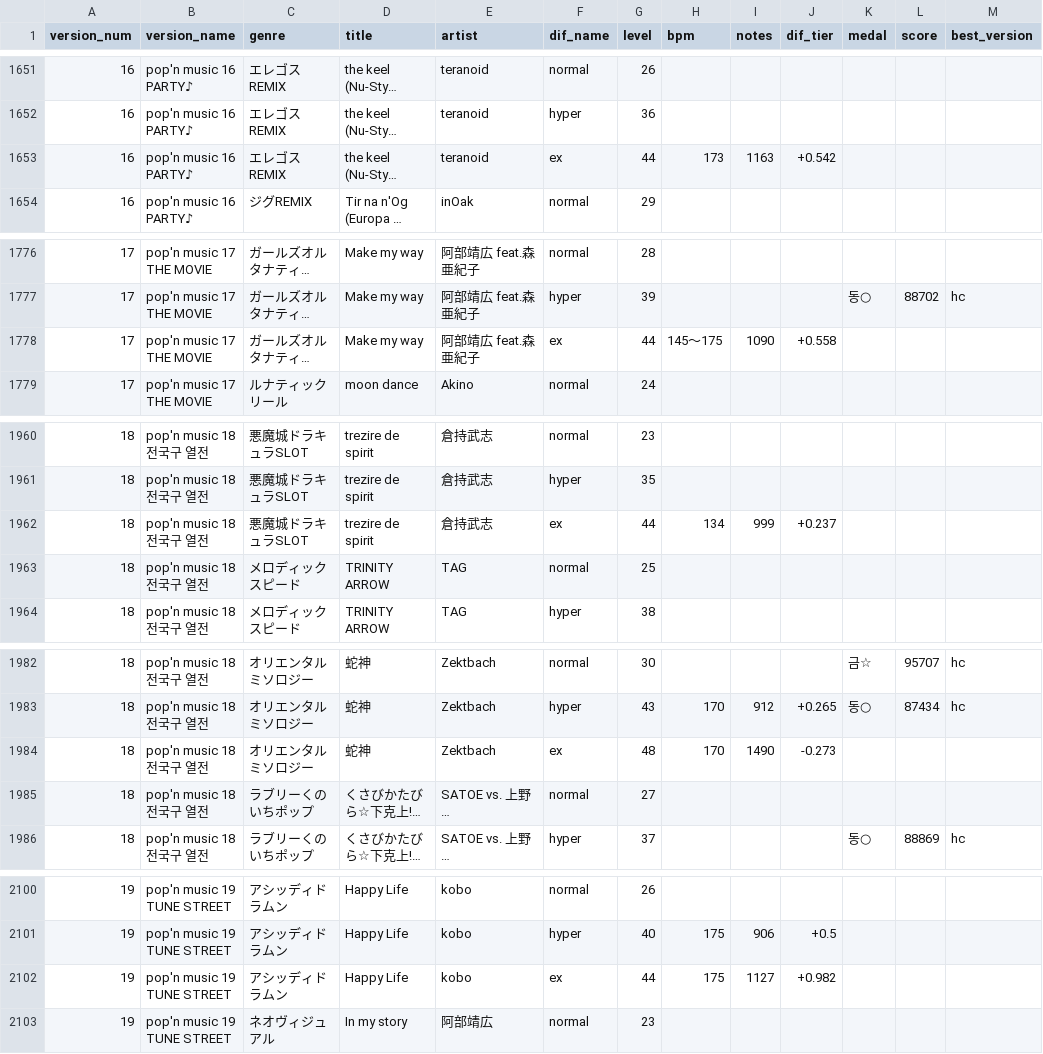
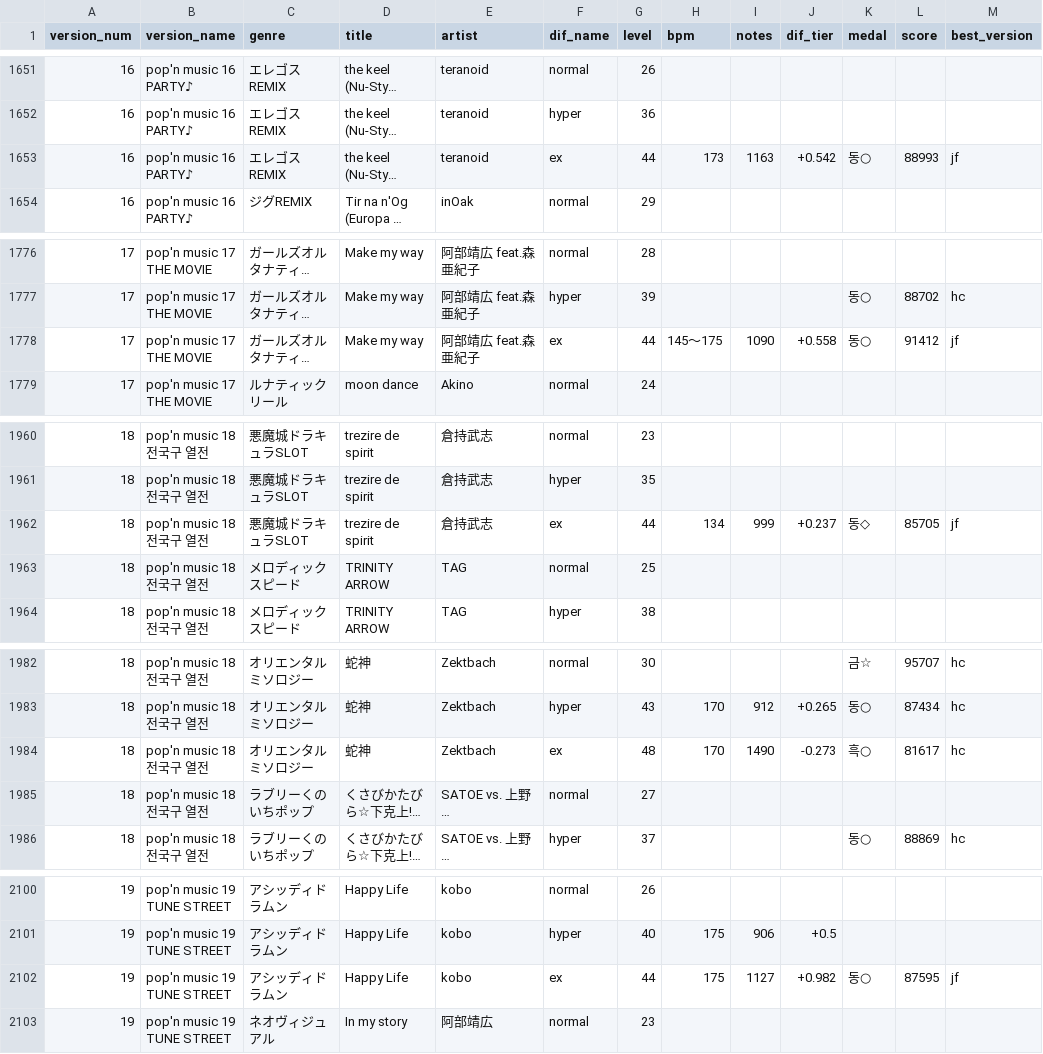
Before and after one commit to betapa/popn_total, a CSV file: notion/popn_playdata_single.csv, drawn as a sheet; only a part is shown, gaps mark what is left out; long unchanged cells end in …; the diff covers the shown part only; the diff names each change by its address in the sheet, - before the commit and + after, or states it on an @@ line.

```diff
--- a/notion/popn_playdata_single.csv
+++ b/notion/popn_playdata_single.csv
-K1653 (medal): (empty)
+K1653 (medal): 동○
-L1653 (score): (empty)
+L1653 (score): 88993
-M1653 (best_version): (empty)
+M1653 (best_version): jf
-K1778 (medal): (empty)
+K1778 (medal): 동○
-L1778 (score): (empty)
+L1778 (score): 91412
-M1778 (best_version): (empty)
+M1778 (best_version): jf
-K1962 (medal): (empty)
+K1962 (medal): 동◇
-L1962 (score): (empty)
+L1962 (score): 85705
-M1962 (best_version): (empty)
+M1962 (best_version): jf
-K1984 (medal): (empty)
+K1984 (medal): 흑○
-L1984 (score): (empty)
+L1984 (score): 81617
-M1984 (best_version): (empty)
+M1984 (best_version): hc
-K2102 (medal): (empty)
+K2102 (medal): 동○
-L2102 (score): (empty)
+L2102 (score): 87595
-M2102 (best_version): (empty)
+M2102 (best_version): jf
```
Also changed, not shown: 111 edited cells elsewhere in this file.
